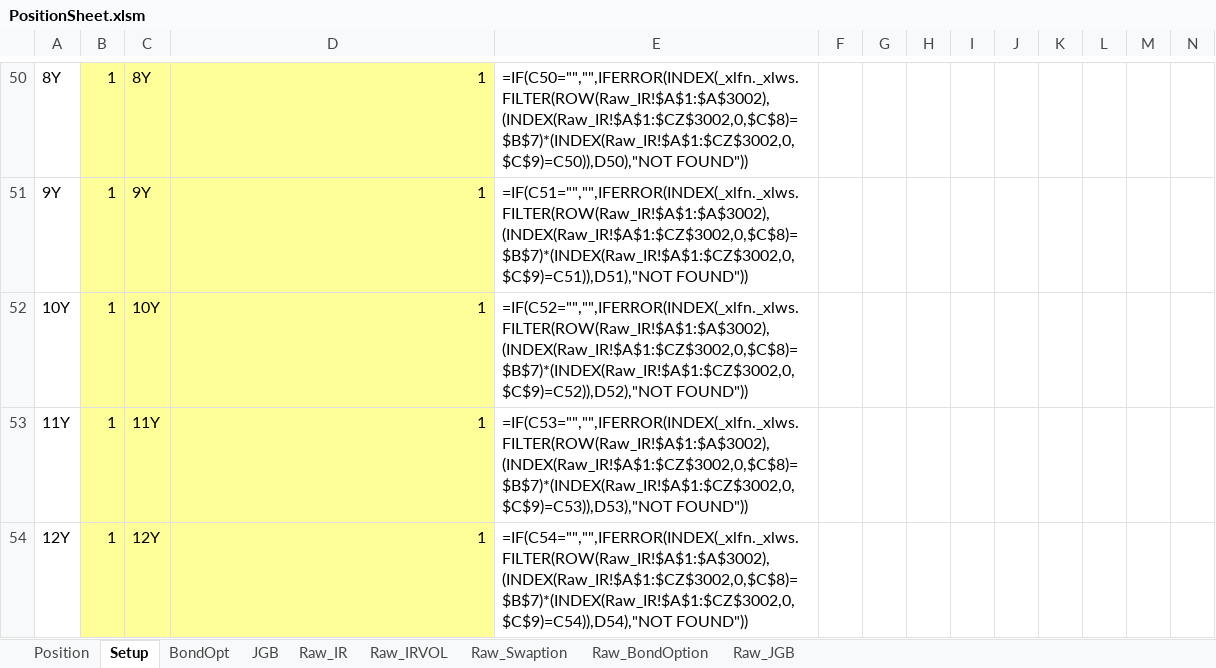
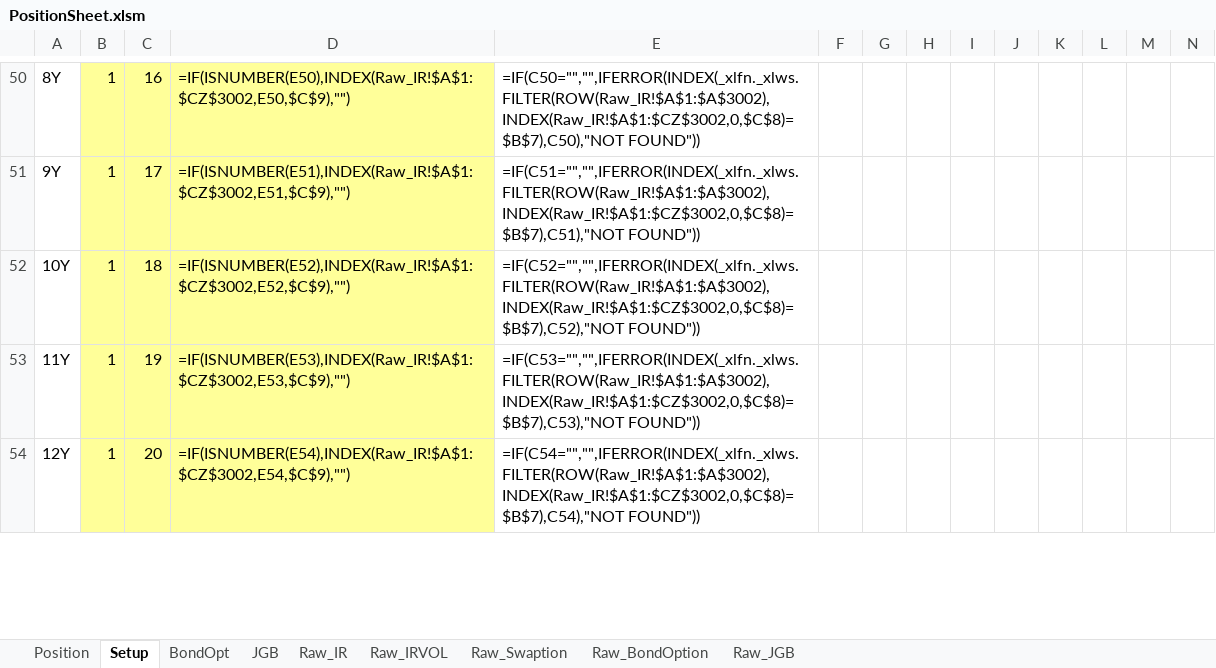
Before and after one commit to Nova-jp/pricing-sheet, an Excel workbook: templates/PositionSheet.xlsm, sheet Setup, drawn as a sheet; only a part is shown, gaps mark what is left out; values as stored, in another font and other column widths than the file's, no borders; formulas without a stored value are shown as written; the diff covers the shown part only; the diff names each change by its address in the sheet, - before the commit and + after, or states it on an @@ line.

```diff
--- a/templates/PositionSheet.xlsm (sheet Setup)
+++ b/templates/PositionSheet.xlsm (sheet Setup)
-C50: 8Y
+C50: 16
-D50: 1
+D50: =IF(ISNUMBER(E50),INDEX(Raw_IR!$A$1:$CZ$3002,E50,$C$9),"")
-E50: =IF(C50="","",IFERROR(INDEX(_xlfn._xlws.FILTER(ROW(Raw_IR!$A$1:$A$3002),(INDEX(Raw_IR!$A$1:$CZ$3002,0,$C$8)=$B$7)*(INDEX(Raw_IR!$A$1:$CZ$3002,0,$C$9)=C50)),D50),"NOT FOUND"))
+E50: =IF(C50="","",IFERROR(INDEX(_xlfn._xlws.FILTER(ROW(Raw_IR!$A$1:$A$3002),INDEX(Raw_IR!$A$1:$CZ$3002,0,$C$8)=$B$7),C50),"NOT FOUND"))
-C51: 9Y
+C51: 17
-D51: 1
+D51: =IF(ISNUMBER(E51),INDEX(Raw_IR!$A$1:$CZ$3002,E51,$C$9),"")
-E51: =IF(C51="","",IFERROR(INDEX(_xlfn._xlws.FILTER(ROW(Raw_IR!$A$1:$A$3002),(INDEX(Raw_IR!$A$1:$CZ$3002,0,$C$8)=$B$7)*(INDEX(Raw_IR!$A$1:$CZ$3002,0,$C$9)=C51)),D51),"NOT FOUND"))
+E51: =IF(C51="","",IFERROR(INDEX(_xlfn._xlws.FILTER(ROW(Raw_IR!$A$1:$A$3002),INDEX(Raw_IR!$A$1:$CZ$3002,0,$C$8)=$B$7),C51),"NOT FOUND"))
-C52: 10Y
+C52: 18
-D52: 1
+D52: =IF(ISNUMBER(E52),INDEX(Raw_IR!$A$1:$CZ$3002,E52,$C$9),"")
-E52: =IF(C52="","",IFERROR(INDEX(_xlfn._xlws.FILTER(ROW(Raw_IR!$A$1:$A$3002),(INDEX(Raw_IR!$A$1:$CZ$3002,0,$C$8)=$B$7)*(INDEX(Raw_IR!$A$1:$CZ$3002,0,$C$9)=C52)),D52),"NOT FOUND"))
+E52: =IF(C52="","",IFERROR(INDEX(_xlfn._xlws.FILTER(ROW(Raw_IR!$A$1:$A$3002),INDEX(Raw_IR!$A$1:$CZ$3002,0,$C$8)=$B$7),C52),"NOT FOUND"))
-C53: 11Y
+C53: 19
-D53: 1
+D53: =IF(ISNUMBER(E53),INDEX(Raw_IR!$A$1:$CZ$3002,E53,$C$9),"")
-E53: =IF(C53="","",IFERROR(INDEX(_xlfn._xlws.FILTER(ROW(Raw_IR!$A$1:$A$3002),(INDEX(Raw_IR!$A$1:$CZ$3002,0,$C$8)=$B$7)*(INDEX(Raw_IR!$A$1:$CZ$3002,0,$C$9)=C53)),D53),"NOT FOUND"))
+E53: =IF(C53="","",IFERROR(INDEX(_xlfn._xlws.FILTER(ROW(Raw_IR!$A$1:$A$3002),INDEX(Raw_IR!$A$1:$CZ$3002,0,$C$8)=$B$7),C53),"NOT FOUND"))
-C54: 12Y
+C54: 20
-D54: 1
+D54: =IF(ISNUMBER(E54),INDEX(Raw_IR!$A$1:$CZ$3002,E54,$C$9),"")
-E54: =IF(C54="","",IFERROR(INDEX(_xlfn._xlws.FILTER(ROW(Raw_IR!$A$1:$A$3002),(INDEX(Raw_IR!$A$1:$CZ$3002,0,$C$8)=$B$7)*(INDEX(Raw_IR!$A$1:$CZ$3002,0,$C$9)=C54)),D54),"NOT FOUND"))
+E54: =IF(C54="","",IFERROR(INDEX(_xlfn._xlws.FILTER(ROW(Raw_IR!$A$1:$A$3002),INDEX(Raw_IR!$A$1:$CZ$3002,0,$C$8)=$B$7),C54),"NOT FOUND"))
```
Also changed, not shown: 83 edited cells elsewhere in this sheet, 1 other file.
